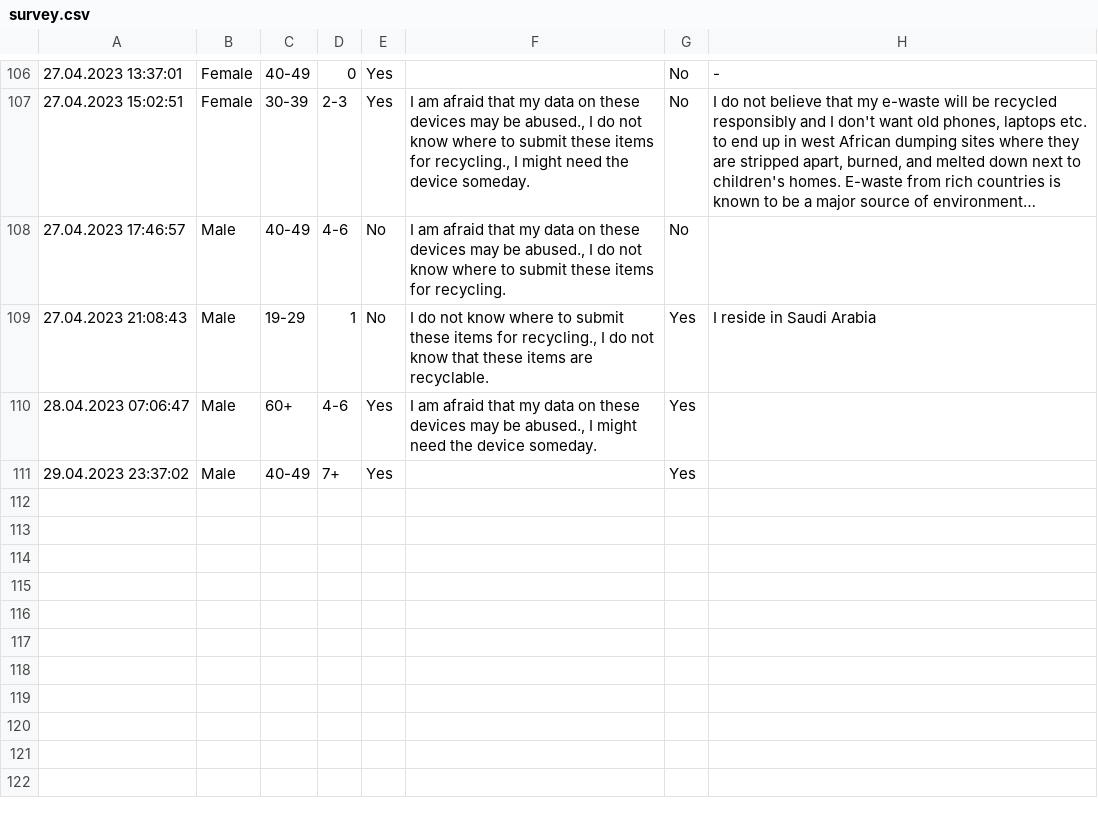
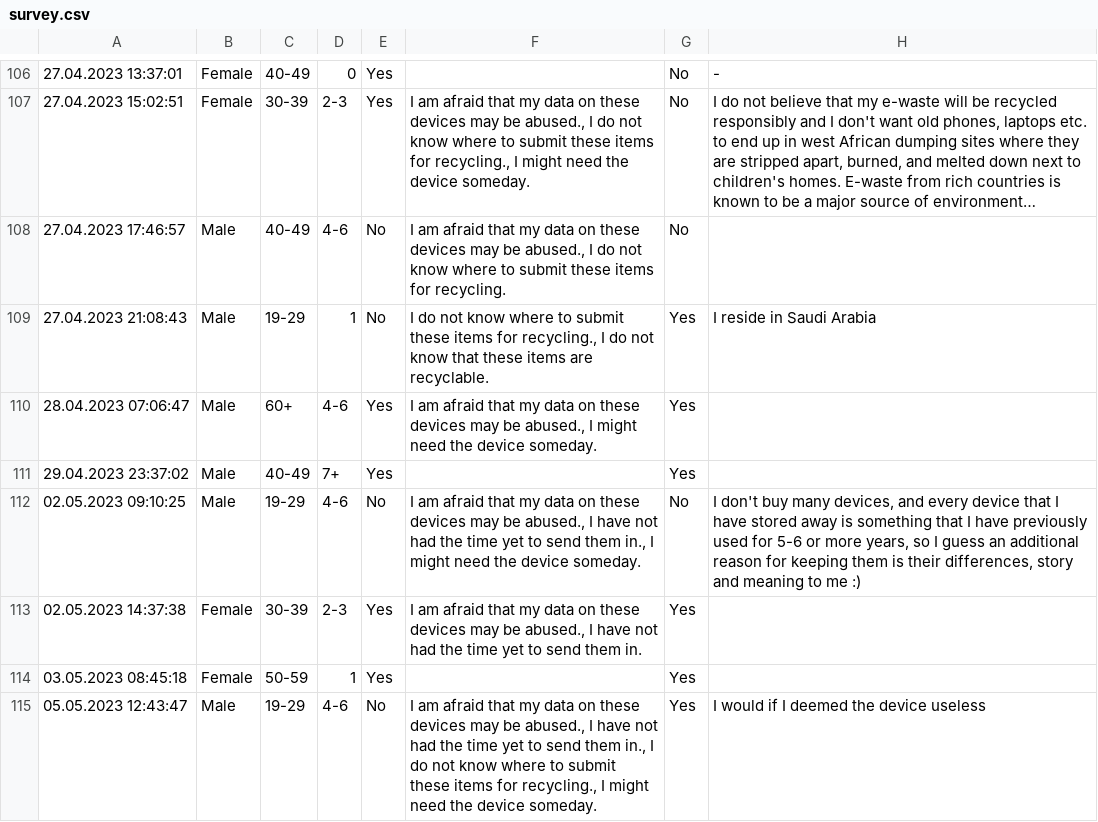
Before and after one commit to marc131183/E-Waste-Blockchain, a CSV file: survey.csv, drawn as a sheet; only a part is shown, gaps mark what is left out; long unchanged cells end in …; the diff names each change by its address in the sheet, - before the commit and + after, or states it on an @@ line.

Commit message:
update survey (add latest responses)

```diff
--- a/survey.csv
+++ b/survey.csv
+row 112: 02.05.2023 09:10:25 | Male | 19-29 | 4-6 | No | I am afraid that my data on these devices may be abused., I have not had the time yet to send them in., I might need the device someday. | No | I don't buy many devices, and every device that I have stored away is something that I have previously used for 5-6 or more years, so I guess an additional reason for keeping them is their differences, story and meaning to me :)
+row 113: 02.05.2023 14:37:38 | Female | 30-39 | 2-3 | Yes | I am afraid that my data on these devices may be abused., I have not had the time yet to send them in. | Yes
+row 114: 03.05.2023 08:45:18 | Female | 50-59 | 1 | Yes |  | Yes
+row 115: 05.05.2023 12:43:47 | Male | 19-29 | 4-6 | No | I am afraid that my data on these devices may be abused., I have not had the time yet to send them in., I do not know where to submit these items for recycling., I might need the device someday. | Yes | I would if I deemed the device useless
```
